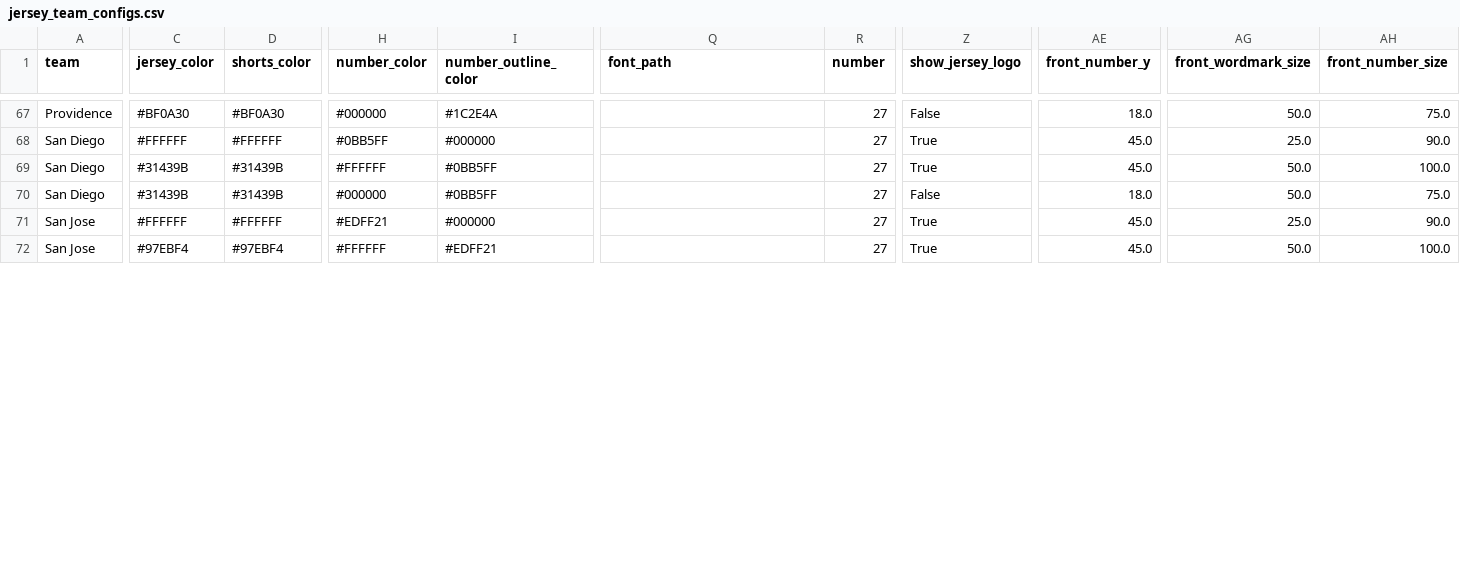
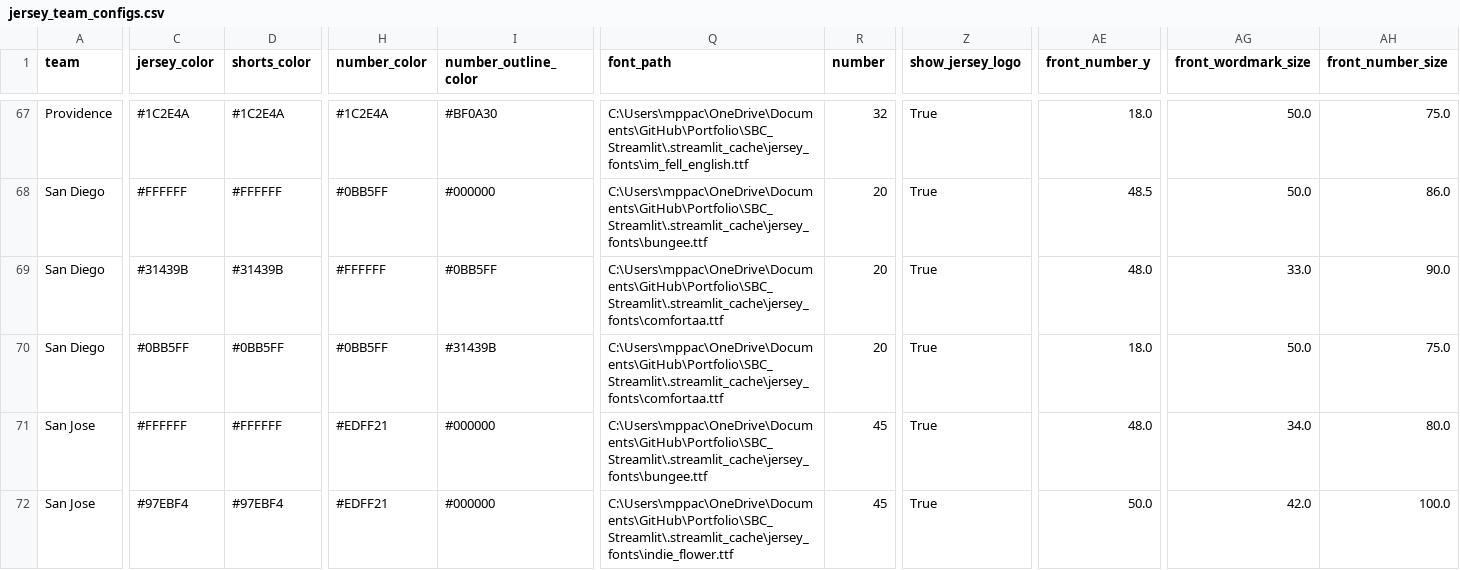
Before and after one commit to McCadeP8/Portfolio, a CSV file: SBC_Streamlit/jersey_team_configs.csv, drawn as a sheet; only a part is shown, gaps mark what is left out; the diff covers the shown part only; the diff names each change by its address in the sheet, - before the commit and + after, or states it on an @@ line.

```diff
--- a/SBC_Streamlit/jersey_team_configs.csv
+++ b/SBC_Streamlit/jersey_team_configs.csv
-C67 (jersey_color): #BF0A30
+C67 (jersey_color): #1C2E4A
-D67 (shorts_color): #BF0A30
+D67 (shorts_color): #1C2E4A
-H67 (number_color): #000000
+H67 (number_color): #1C2E4A
-I67 (number_outline_color): #1C2E4A
+I67 (number_outline_color): #BF0A30
-Q67 (font_path): (empty)
+Q67 (font_path): C:\Users\mppac\OneDrive\Documents\GitHub\Portfolio\SBC_Streamlit\.streamlit_cache\jersey_fonts\im_fell_english.ttf
-R67 (number): 27
+R67 (number): 32
-Z67 (show_jersey_logo): False
+Z67 (show_jersey_logo): True
-Q68 (font_path): (empty)
+Q68 (font_path): C:\Users\mppac\OneDrive\Documents\GitHub\Portfolio\SBC_Streamlit\.streamlit_cache\jersey_fonts\bungee.ttf
-R68:R70 (number): 27
+R68:R70 (number): 20
-AE68 (front_number_y): 45.0
+AE68 (front_number_y): 48.5
-AG68 (front_wordmark_size): 25.0
+AG68 (front_wordmark_size): 50.0
-AH68 (front_number_size): 90.0
+AH68 (front_number_size): 86.0
-Q69:Q70 (font_path): (empty)
+Q69:Q70 (font_path): C:\Users\mppac\OneDrive\Documents\GitHub\Portfolio\SBC_Streamlit\.streamlit_cache\jersey_fonts\comfortaa.ttf
-AE69 (front_number_y): 45.0
+AE69 (front_number_y): 48.0
-AG69 (front_wordmark_size): 50.0
+AG69 (front_wordmark_size): 33.0
-AH69 (front_number_size): 100.0
+AH69 (front_number_size): 90.0
-C70 (jersey_color): #31439B
+C70 (jersey_color): #0BB5FF
-D70 (shorts_color): #31439B
+D70 (shorts_color): #0BB5FF
-H70 (number_color): #000000
+H70 (number_color): #0BB5FF
-I70 (number_outline_color): #0BB5FF
+I70 (number_outline_color): #31439B
-Z70 (show_jersey_logo): False
+Z70 (show_jersey_logo): True
-Q71 (font_path): (empty)
+Q71 (font_path): C:\Users\mppac\OneDrive\Documents\GitHub\Portfolio\SBC_Streamlit\.streamlit_cache\jersey_fonts\bungee.ttf
-R71:R72 (number): 27
+R71:R72 (number): 45
-AE71 (front_number_y): 45.0
+AE71 (front_number_y): 48.0
-AG71 (front_wordmark_size): 25.0
+AG71 (front_wordmark_size): 34.0
-AH71 (front_number_size): 90.0
+AH71 (front_number_size): 80.0
-H72 (number_color): #FFFFFF
+H72 (number_color): #EDFF21
-I72 (number_outline_color): #EDFF21
+I72 (number_outline_color): #000000
-Q72 (font_path): (empty)
+Q72 (font_path): C:\Users\mppac\OneDrive\Documents\GitHub\Portfolio\SBC_Streamlit\.streamlit_cache\jersey_fonts\indie_flower.ttf
-AE72 (front_number_y): 45.0
+AE72 (front_number_y): 50.0
-AG72 (front_wordmark_size): 50.0
+AG72 (front_wordmark_size): 42.0
```
Also changed, not shown: 64 edited cells elsewhere in this file.
